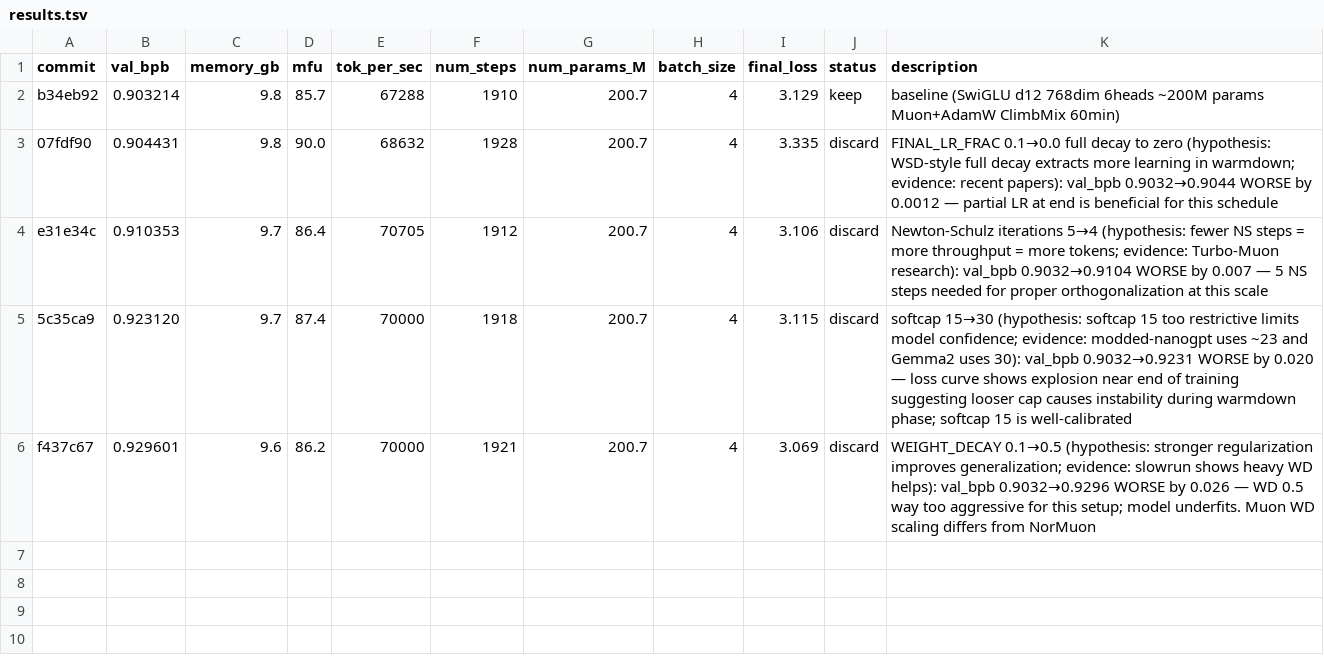
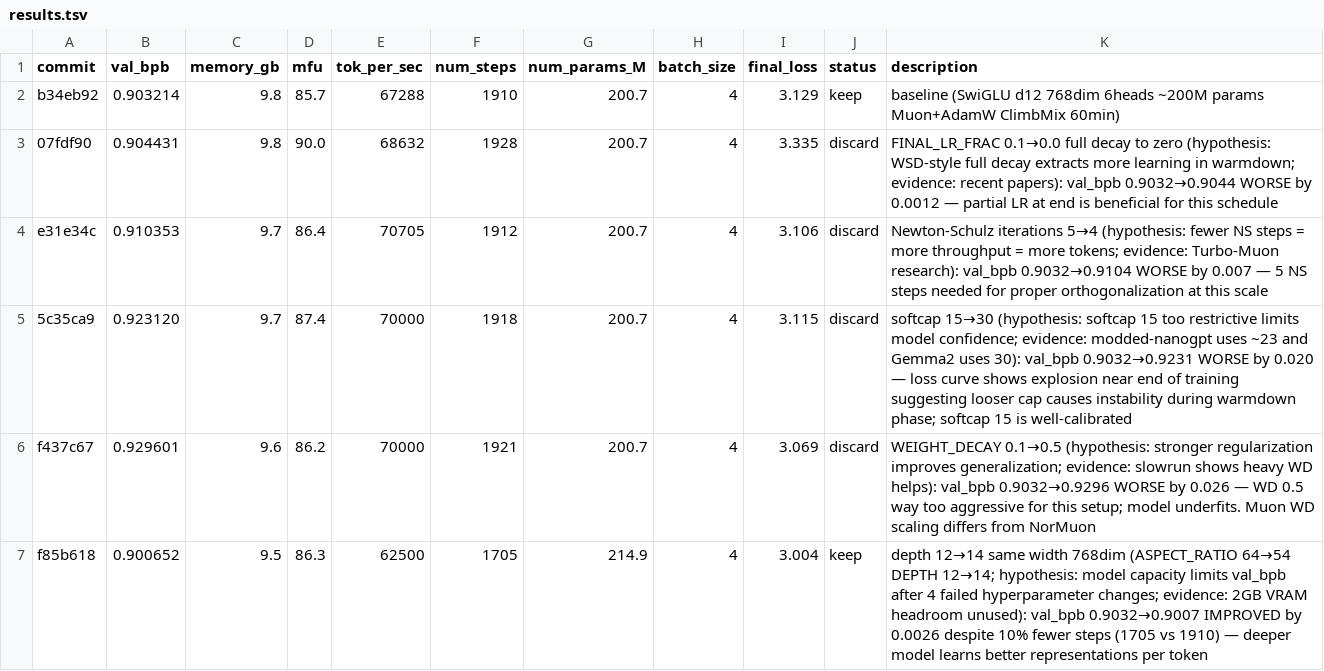
Before and after one commit to Djordje-Stojanovic/TrainRTX5070_60Min, a TSV file: results.tsv, drawn as a sheet.

Commit message:
results: keep depth 12→14 (val_bpb 0.9032→0.9007, improved by 0.0026)

```diff
--- a/results.tsv
+++ b/results.tsv
@@ -6 +6,2 @@ e31e34c	0.910353	9.7	86.4	70705	1912	200.7	4	3.106	discard	Newton-Schulz iterati
 f437c67	0.929601	9.6	86.2	70000	1921	200.7	4	3.069	discard	WEIGHT_DECAY 0.1→0.5 (hypothesis: stronger regularization improves generalization; evidence: slowrun shows heavy WD helps): val_bpb 0.9032→0.9296 WORSE by 0.026 — WD 0.5 way too aggressive for this setup; model underfits. Muon WD scaling differs from NorMuon
+f85b618	0.900652	9.5	86.3	62500	1705	214.9	4	3.004	keep	depth 12→14 same width 768dim (ASPECT_RATIO 64→54 DEPTH 12→14; hypothesis: model capacity limits val_bpb after 4 failed hyperparameter changes; evidence: 2GB VRAM headroom unused): val_bpb 0.9032→0.9007 IMPROVED by 0.0026 despite 10% fewer steps (1705 vs 1910) — deeper model learns better representations per token
```
